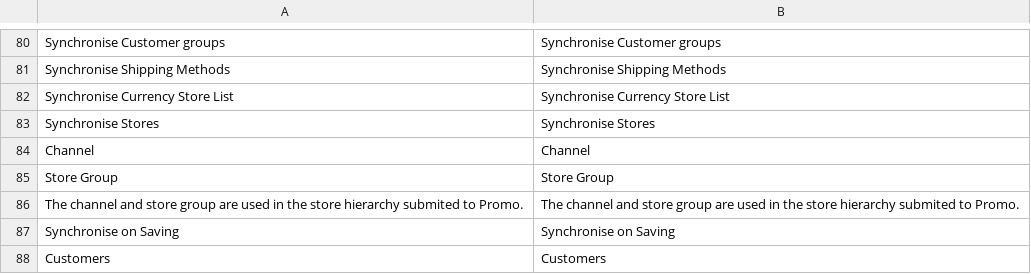
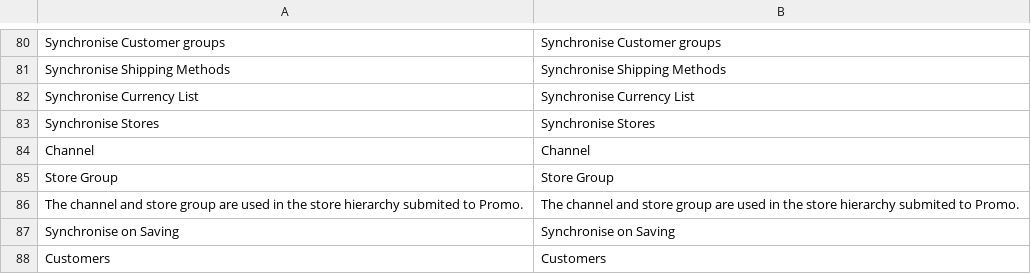
Before and after one commit to Qixol/Qixol.Promo.Magento.Extension, a CSV file: Magento_1.9.1.0/app/locale/en_US/Holbi_Qixol.csv, drawn as a sheet; only a part is shown, gaps mark what is left out.

Commit message:
Label correction for currency

```diff
--- a/Magento_1.9.1.0/app/locale/en_US/Holbi_Qixol.csv
+++ b/Magento_1.9.1.0/app/locale/en_US/Holbi_Qixol.csv
@@ -81,3 +81,3 @@
 "Synchronise Shipping Methods","Synchronise Shipping Methods"
-"Synchronise Currency Store List","Synchronise Currency Store List"
+"Synchronise Currency List","Synchronise Currency List"
 "Synchronise Stores","Synchronise Stores"
```
